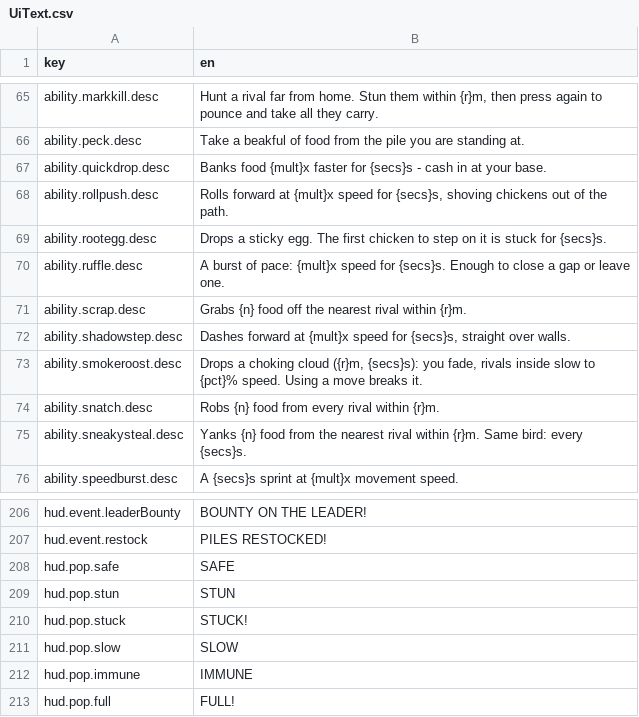
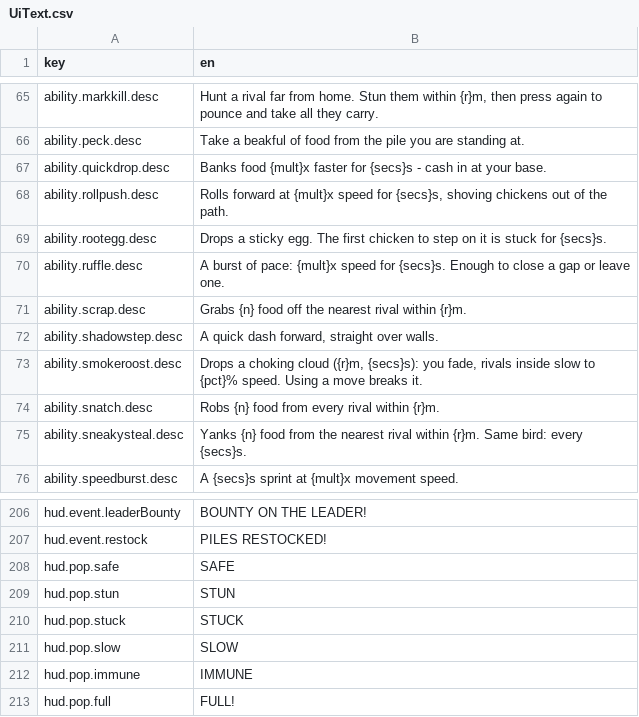
Before and after one commit to mtejedorg/CluckWars, a CSV file: Assets/_Game/Resources/Text/UiText.csv, drawn as a sheet; only a part is shown, gaps mark what is left out.

```diff
--- a/Assets/_Game/Resources/Text/UiText.csv
+++ b/Assets/_Game/Resources/Text/UiText.csv
@@ -71,3 +71,3 @@ ability.ruffle.desc,A burst of pace: {mult}x speed for {secs}s. Enough to close
 ability.scrap.desc,Grabs {n} food off the nearest rival within {r}m.
-ability.shadowstep.desc,"Dashes forward at {mult}x speed for {secs}s, straight over walls."
+ability.shadowstep.desc,"A quick dash forward, straight over walls."
 ability.smokeroost.desc,"Drops a choking cloud ({r}m, {secs}s): you fade, rivals inside slow to {pct}% speed. Using a move breaks it."
@@ -210,3 +210,3 @@ hud.pop.safe,SAFE
 hud.pop.stun,STUN
-hud.pop.stuck,STUCK!
+hud.pop.stuck,STUCK
 hud.pop.slow,SLOW
```
Also changed, not shown: 16 other files.
